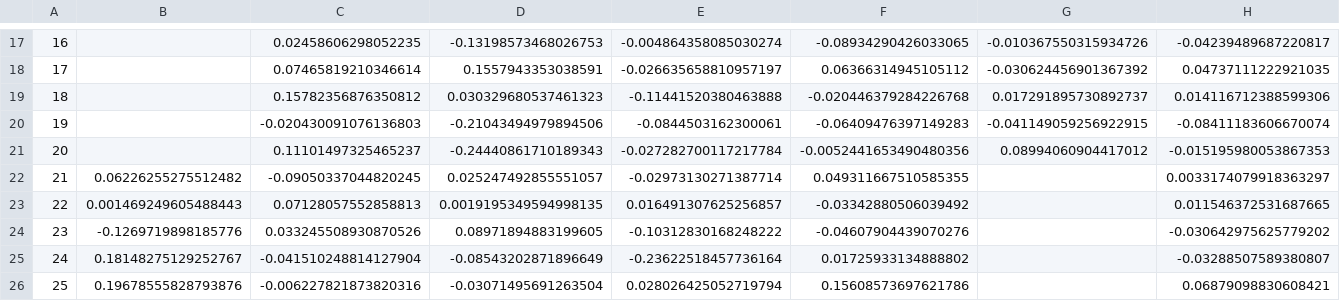
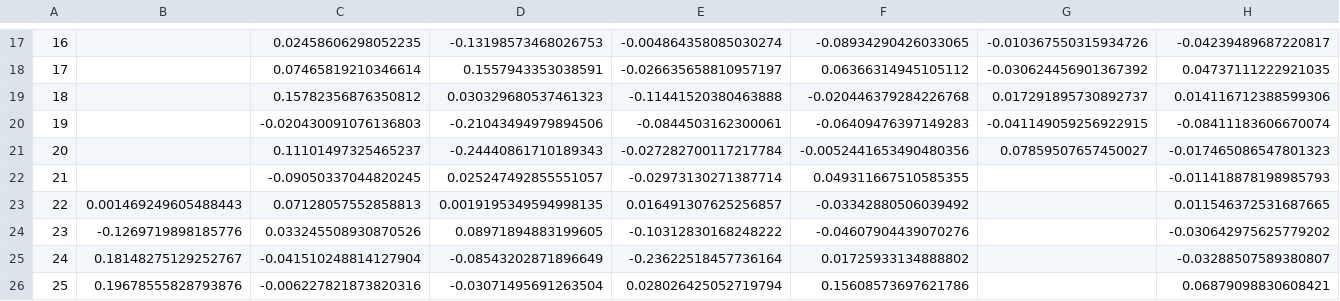
Before and after one commit to SecretSatoshis/Bitcoin-Weekly-Market-Update, a CSV file: weekly_heatmap_data.csv, drawn as a sheet; only a part is shown, gaps mark what is left out; the diff names each change by its address in the sheet, - before the commit and + after, or states it on an @@ line.

```diff
--- a/weekly_heatmap_data.csv
+++ b/weekly_heatmap_data.csv
-G21: 0.08994060904417012
+G21: 0.07859507657450027
-H21: -0.015195980053867353
+H21: -0.017465086547801323
-B22: 0.06226255275512482
+B22: (empty)
-H22: 0.0033174079918363297
+H22: -0.011418878198985793
```
Also changed, not shown: crypto_performance_table.csv, equities_performance_table.csv, 15 other files.
